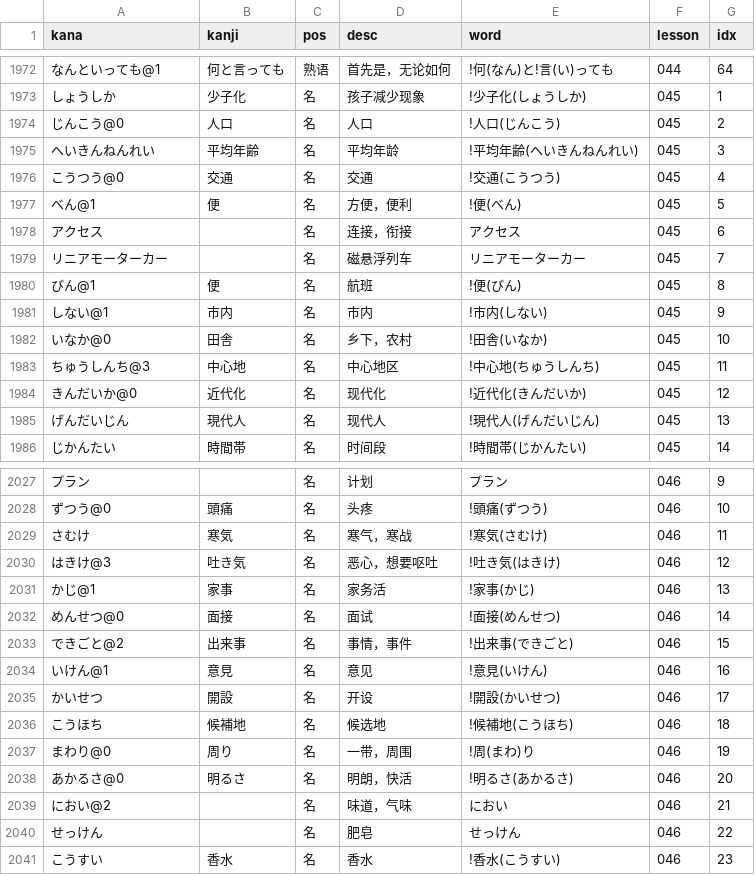
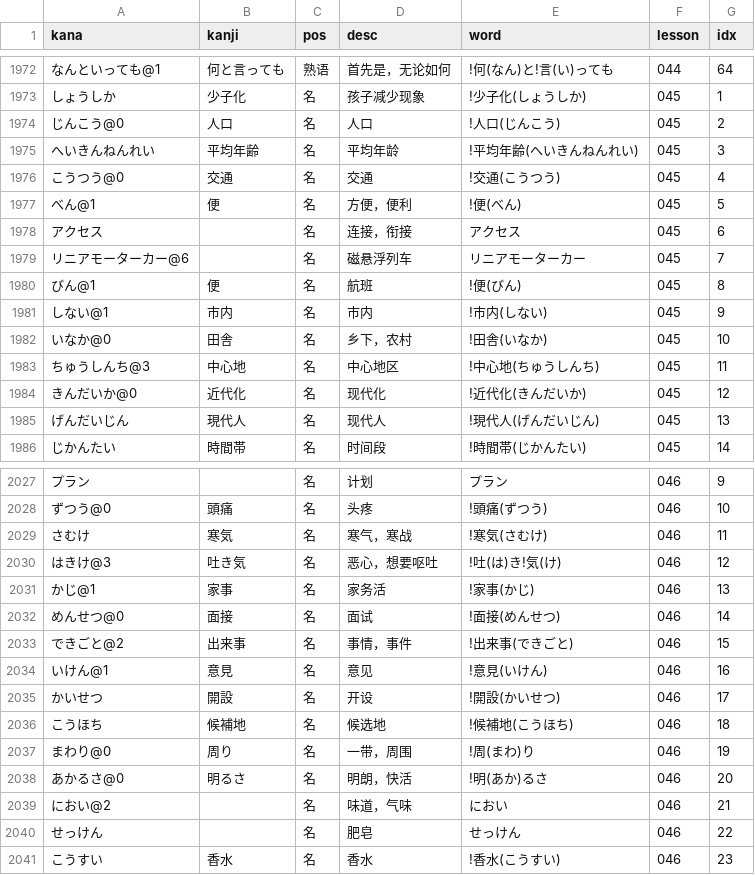
Before and after one commit to wizicer/LearnJapan, a CSV file: _data/words.csv, drawn as a sheet; only a part is shown, gaps mark what is left out; the diff covers the shown part only.

```diff
--- a/_data/words.csv
+++ b/_data/words.csv
@@ -1979 +1979 @@ kana,kanji,pos,desc,word,lesson,idx
-リニアモーターカー           ,                        , 名     , 磁悬浮列车                     , リニアモーターカー                                  , 045 , 7
+リニアモーターカー@6 ,                , 名   , 磁悬浮列车                     , リニアモーターカー              , 045 , 7
@@ -2030 +2030 @@ kana,kanji,pos,desc,word,lesson,idx
-はきけ@3                     , 吐き気                 , 名     , 恶心，想要呕吐                 , !吐き気(はきけ)                                     , 046 , 12
+はきけ@3             , 吐き気         , 名   , 恶心，想要呕吐                 , !吐(は)き!気(け)                , 046 , 12
@@ -2038 +2038 @@ kana,kanji,pos,desc,word,lesson,idx
-あかるさ@0                   , 明るさ                 , 名     , 明朗，快活                     , !明るさ(あかるさ)                                   , 046 , 20
+あかるさ@0           , 明るさ         , 名   , 明朗，快活                     , !明(あか)るさ                   , 046 , 20
```
Also changed, not shown: 22 edited cells elsewhere in this file, 1 other file.
